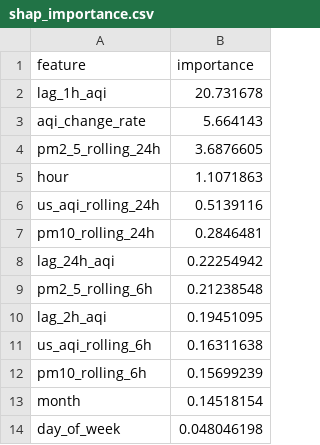
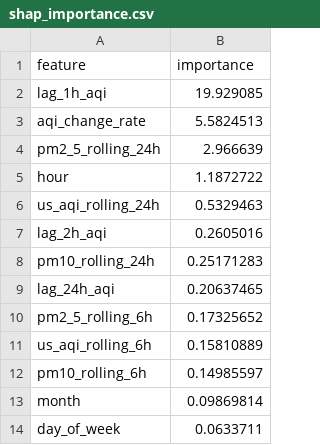
Before and after one commit to ahmed-121174/HazaraAQI_10Pearls, a CSV file: models/shap_importance.csv, drawn as a sheet.

```diff
--- a/models/shap_importance.csv
+++ b/models/shap_importance.csv
@@ -1,14 +1,14 @@
 feature,importance
-lag_1h_aqi,20.731678
-aqi_change_rate,5.664143
-pm2_5_rolling_24h,3.6876605
-hour,1.1071863
-us_aqi_rolling_24h,0.5139116
-pm10_rolling_24h,0.2846481
-lag_24h_aqi,0.22254942
-pm2_5_rolling_6h,0.21238548
-lag_2h_aqi,0.19451095
-us_aqi_rolling_6h,0.16311638
-pm10_rolling_6h,0.15699239
-month,0.14518154
-day_of_week,0.048046198
+lag_1h_aqi,19.929085
+aqi_change_rate,5.5824513
+pm2_5_rolling_24h,2.966639
+hour,1.1872722
+us_aqi_rolling_24h,0.5329463
+lag_2h_aqi,0.2605016
+pm10_rolling_24h,0.25171283
+lag_24h_aqi,0.20637465
+pm2_5_rolling_6h,0.17325652
+us_aqi_rolling_6h,0.15810889
+pm10_rolling_6h,0.14985597
+month,0.09869814
+day_of_week,0.0633711
```
Also changed, not shown: models/training_results.csv, 4 other files.
